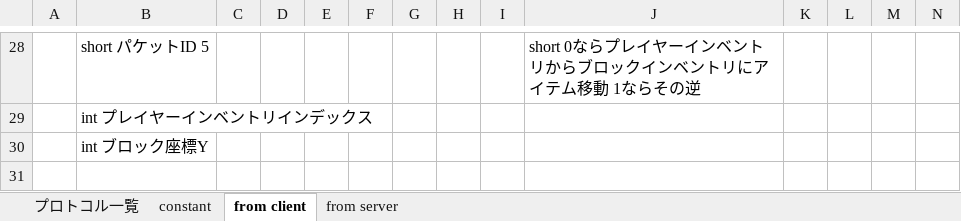
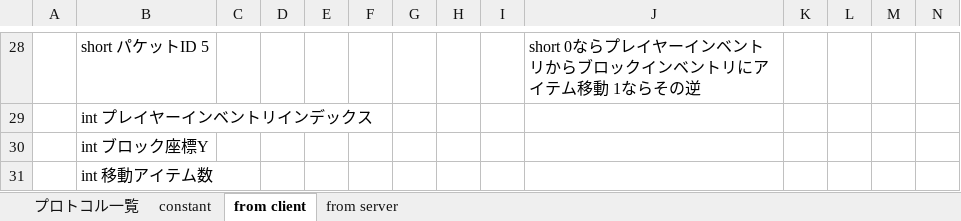
Before and after one commit to moorestech/moorestech, an Excel workbook: Server/Protocol/プロトコル設計.xlsx, sheet from client, drawn as a sheet; only a part is shown, gaps mark what is left out; values as stored, in another font and other column widths than the file's, no borders; rows hold the shown columns only; the diff names each change by its address in the sheet, - before the commit and + after, or states it on an @@ line.

Commit message:
プロトコル行進

```diff
--- a/Server/Protocol/プロトコル設計.xlsx (sheet from client)
+++ b/Server/Protocol/プロトコル設計.xlsx (sheet from client)
+row 31:  | int 移動アイテム数
```
